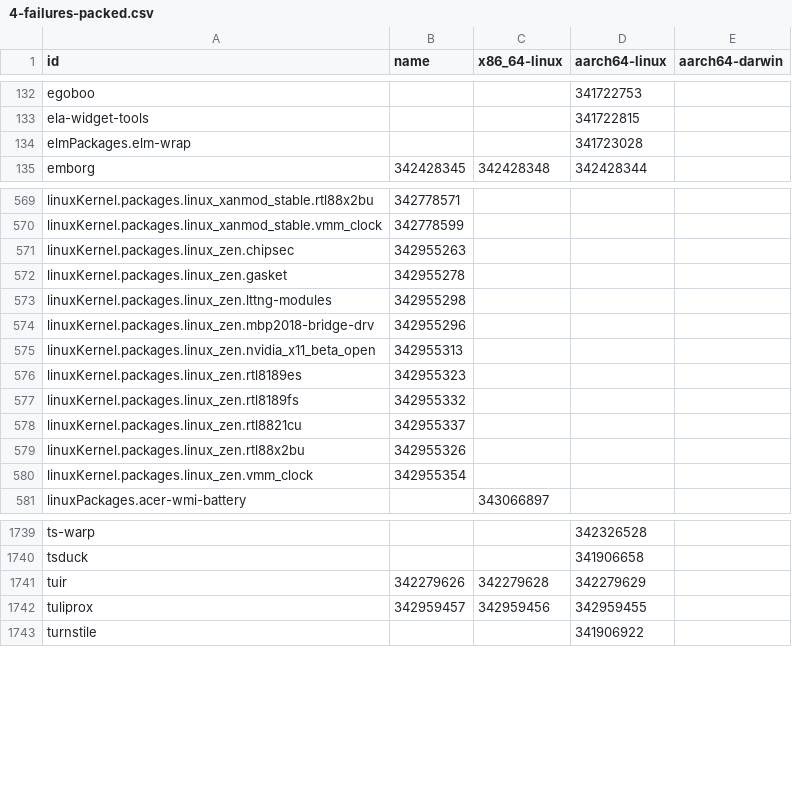
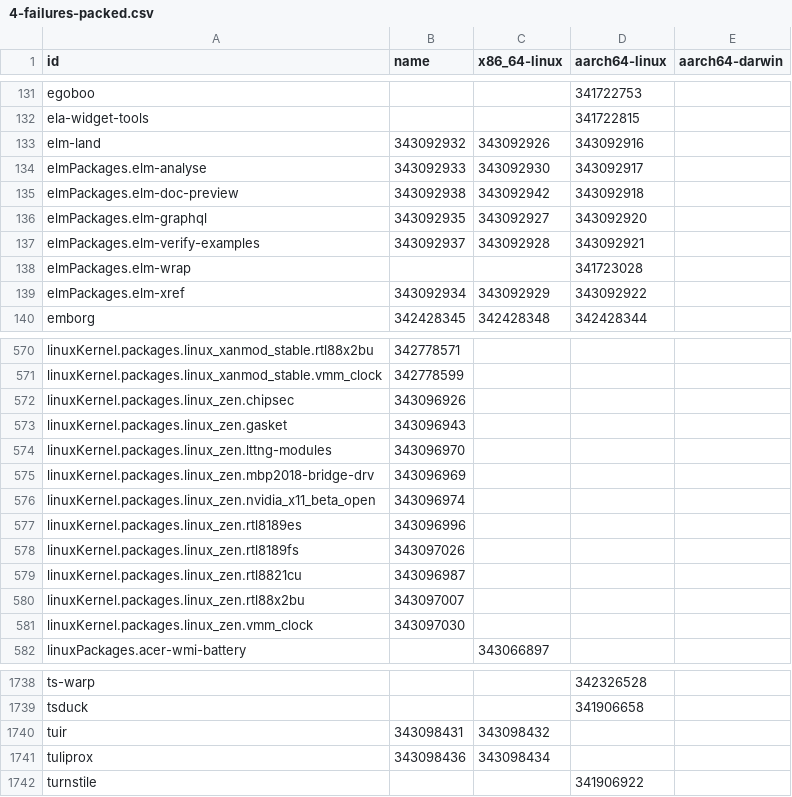
Before and after one commit to dtomvan/nixpkgs-failure-notify, a CSV file: results/trunk/4-failures-packed.csv, drawn as a sheet; only a part is shown, gaps mark what is left out; the diff covers the shown part only.

```diff
--- a/results/trunk/4-failures-packed.csv
+++ b/results/trunk/4-failures-packed.csv
@@ -133,3 +132,9 @@ egoboo,,,341722753
 ela-widget-tools,,,341722815
+elm-land,343092932,343092926,343092916
+elmPackages.elm-analyse,343092933,343092930,343092917
+elmPackages.elm-doc-preview,343092938,343092942,343092918
+elmPackages.elm-graphql,343092935,343092927,343092920
+elmPackages.elm-verify-examples,343092937,343092928,343092921
 elmPackages.elm-wrap,,,341723028
+elmPackages.elm-xref,343092934,343092929,343092922
 emborg,342428345,342428348,342428344
@@ -570,12 +571,12 @@ linuxKernel.packages.linux_xanmod_stable.rtl88x2bu,342778571,,
 linuxKernel.packages.linux_xanmod_stable.vmm_clock,342778599,,
-linuxKernel.packages.linux_zen.chipsec,342955263,,
-linuxKernel.packages.linux_zen.gasket,342955278,,
-linuxKernel.packages.linux_zen.lttng-modules,342955298,,
-linuxKernel.packages.linux_zen.mbp2018-bridge-drv,342955296,,
-linuxKernel.packages.linux_zen.nvidia_x11_beta_open,342955313,,
-linuxKernel.packages.linux_zen.rtl8189es,342955323,,
-linuxKernel.packages.linux_zen.rtl8189fs,342955332,,
-linuxKernel.packages.linux_zen.rtl8821cu,342955337,,
-linuxKernel.packages.linux_zen.rtl88x2bu,342955326,,
-linuxKernel.packages.linux_zen.vmm_clock,342955354,,
+linuxKernel.packages.linux_zen.chipsec,343096926,,
+linuxKernel.packages.linux_zen.gasket,343096943,,
+linuxKernel.packages.linux_zen.lttng-modules,343096970,,
+linuxKernel.packages.linux_zen.mbp2018-bridge-drv,343096969,,
+linuxKernel.packages.linux_zen.nvidia_x11_beta_open,343096974,,
+linuxKernel.packages.linux_zen.rtl8189es,343096996,,
+linuxKernel.packages.linux_zen.rtl8189fs,343097026,,
+linuxKernel.packages.linux_zen.rtl8821cu,343096987,,
+linuxKernel.packages.linux_zen.rtl88x2bu,343097007,,
+linuxKernel.packages.linux_zen.vmm_clock,343097030,,
 linuxPackages.acer-wmi-battery,,343066897,
@@ -1740,4 +1739,4 @@ ts-warp,,,342326528
 tsduck,,,341906658
-tuir,342279626,342279628,342279629
-tuliprox,342959457,342959456,342959455
+tuir,343098431,343098432,
+tuliprox,343098436,343098434,
 turnstile,,,341906922
```
Also changed, not shown: 7 added rows, 16 removed rows and 47 edited cells elsewhere in this file, 2 other files.
